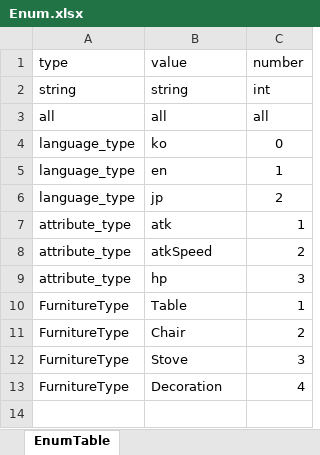
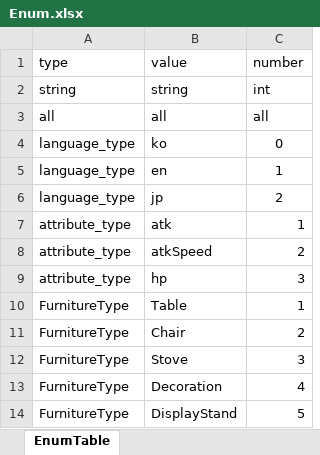
Before and after one commit to david0305mc/TileSystem, an Excel workbook: ExcelTable/Enum.xlsx, sheet EnumTable, drawn as a sheet; values as stored, in another font and other column widths than the file's, no borders; the diff names each change by its address in the sheet, - before the commit and + after, or states it on an @@ line.

```diff
--- a/ExcelTable/Enum.xlsx (sheet EnumTable)
+++ b/ExcelTable/Enum.xlsx (sheet EnumTable)
+row 14: FurnitureType | DisplayStand | 5
```
Also changed, not shown: ExcelTable/RestaurantTable.xlsx, 9 other files.
